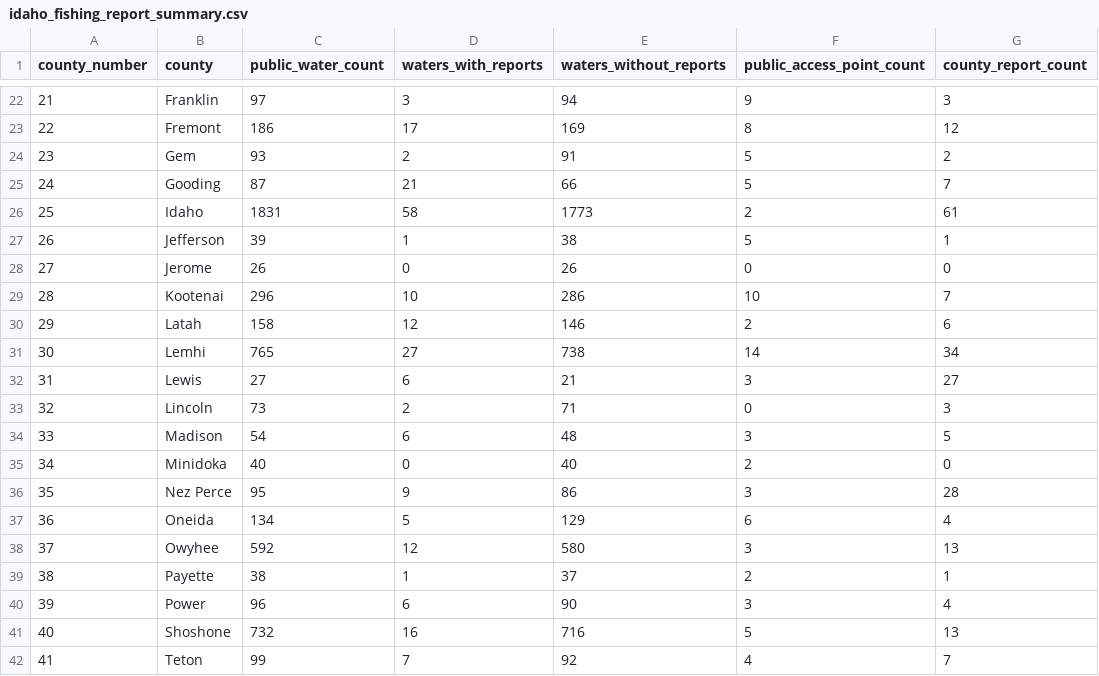
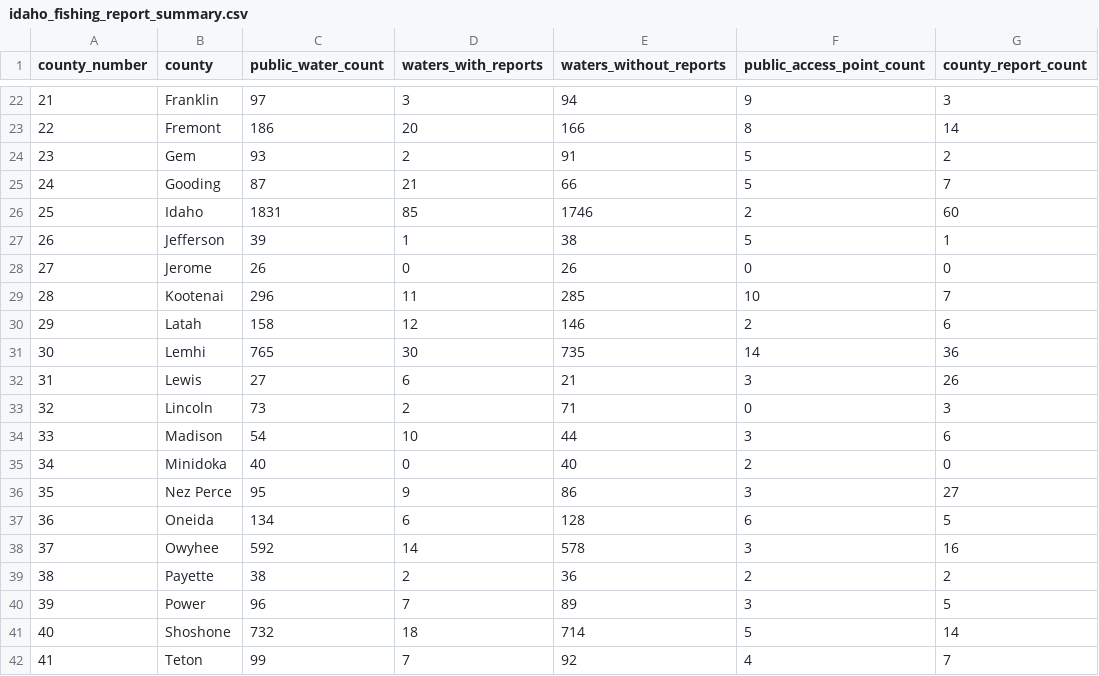
Before and after one commit to smithcalvinc/fish-finder-reports-live, a CSV file: data/idaho_fishing_report_summary.csv, drawn as a sheet; only a part is shown, gaps mark what is left out; the diff covers the shown part only.

```diff
--- a/data/idaho_fishing_report_summary.csv
+++ b/data/idaho_fishing_report_summary.csv
@@ -22,21 +22,21 @@
 21,Franklin,97,3,94,9,3
-22,Fremont,186,17,169,8,12
+22,Fremont,186,20,166,8,14
 23,Gem,93,2,91,5,2
 24,Gooding,87,21,66,5,7
-25,Idaho,1831,58,1773,2,61
+25,Idaho,1831,85,1746,2,60
 26,Jefferson,39,1,38,5,1
 27,Jerome,26,0,26,0,0
-28,Kootenai,296,10,286,10,7
+28,Kootenai,296,11,285,10,7
 29,Latah,158,12,146,2,6
-30,Lemhi,765,27,738,14,34
-31,Lewis,27,6,21,3,27
+30,Lemhi,765,30,735,14,36
+31,Lewis,27,6,21,3,26
 32,Lincoln,73,2,71,0,3
-33,Madison,54,6,48,3,5
+33,Madison,54,10,44,3,6
 34,Minidoka,40,0,40,2,0
-35,Nez Perce,95,9,86,3,28
-36,Oneida,134,5,129,6,4
-37,Owyhee,592,12,580,3,13
-38,Payette,38,1,37,2,1
-39,Power,96,6,90,3,4
-40,Shoshone,732,16,716,5,13
+35,Nez Perce,95,9,86,3,27
+36,Oneida,134,6,128,6,5
+37,Owyhee,592,14,578,3,16
+38,Payette,38,2,36,2,2
+39,Power,96,7,89,3,5
+40,Shoshone,732,18,714,5,14
 41,Teton,99,7,92,4,7
```
Also changed, not shown: 41 edited cells elsewhere in this file, 8 other files.
